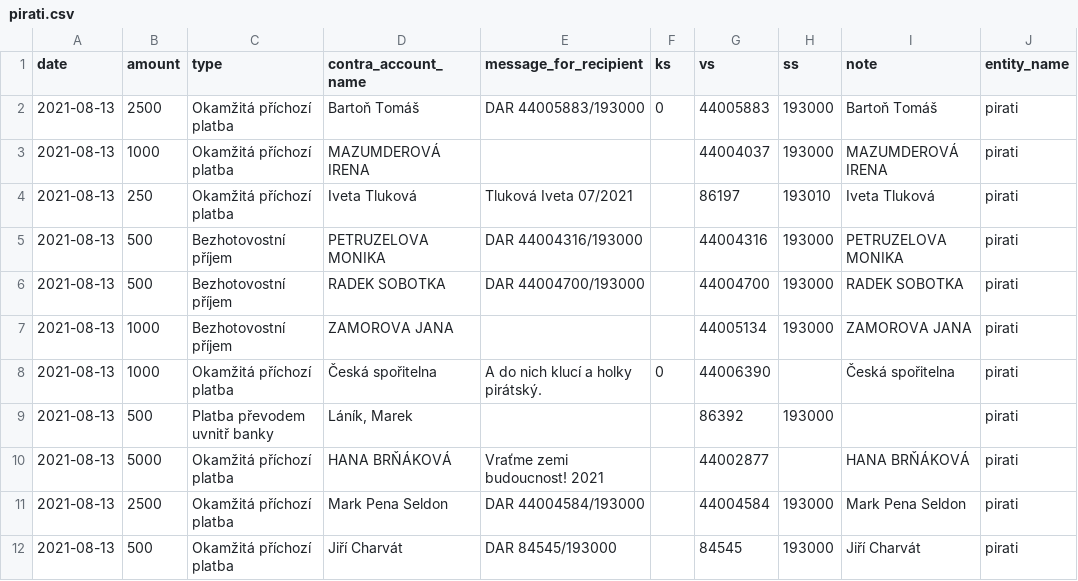
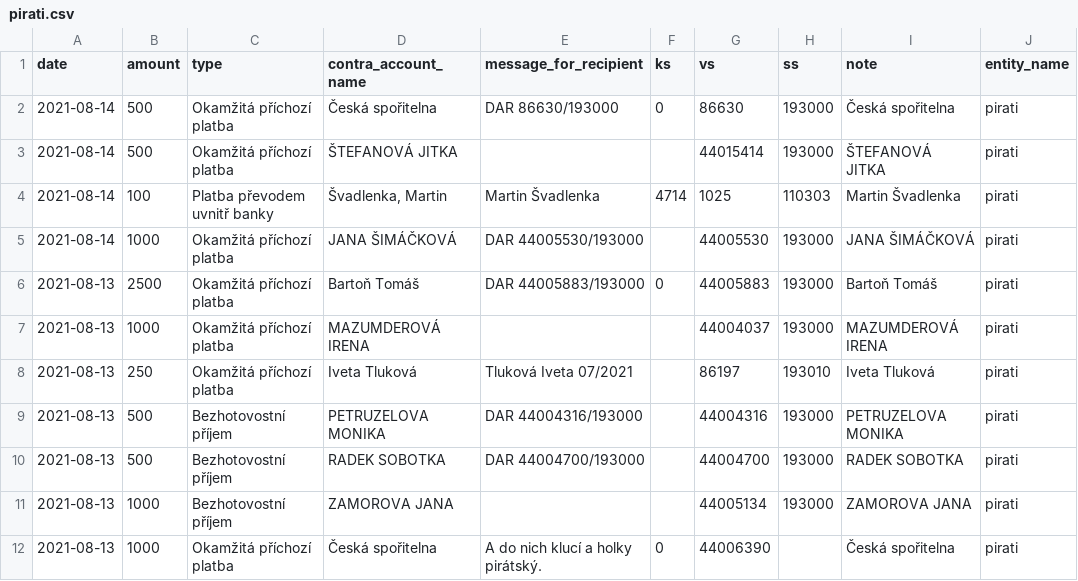
Before and after one commit to opop999/transparent_election_accounts, a CSV file: data/donation_accounts/individual_donation_accounts/pirati.csv, drawn as a sheet; only a part is shown; the shorter side is filled out with more unchanged rows.

```diff
--- a/data/donation_accounts/individual_donation_accounts/pirati.csv
+++ b/data/donation_accounts/individual_donation_accounts/pirati.csv
@@ -1,2 +1,6 @@
 date,amount,type,contra_account_name,message_for_recipient,ks,vs,ss,note,entity_name
+2021-08-14,500,Okamžitá příchozí platba,Česká spořitelna,DAR 86630/193000,0,86630,193000,Česká spořitelna,pirati
+2021-08-14,500,Okamžitá příchozí platba,ŠTEFANOVÁ JITKA,"",,44015414,193000,ŠTEFANOVÁ JITKA,pirati
+2021-08-14,100,Platba převodem uvnitř banky,"Švadlenka, Martin",Martin Švadlenka,4714,1025,110303,Martin Švadlenka,pirati
+2021-08-14,1000,Okamžitá příchozí platba,JANA ŠIMÁČKOVÁ,DAR 44005530/193000,,44005530,193000,JANA ŠIMÁČKOVÁ,pirati
 2021-08-13,2500,Okamžitá příchozí platba,Bartoň Tomáš,DAR 44005883/193000,0,44005883,193000,Bartoň Tomáš,pirati
```
Also changed, not shown: data/donation_accounts/individual_donation_accounts/kdu-csl.csv, data/donation_accounts/individual_donation_accounts/trikolora.csv, 20 other files.
